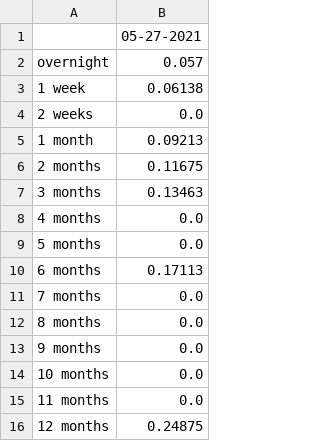
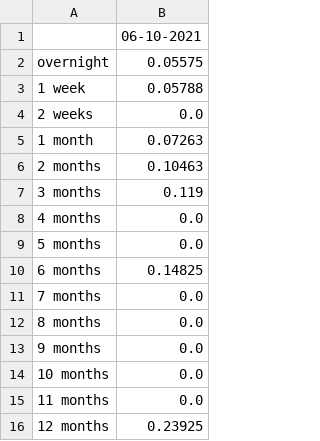
Before and after one commit to niceguy1575/economy_stats, a CSV file: run/data/usd_libor.csv, drawn as a sheet.

```diff
--- a/run/data/usd_libor.csv
+++ b/run/data/usd_libor.csv
@@ -1,11 +1,11 @@
-,05-27-2021
-overnight,0.057
-1 week,0.06138
+,06-10-2021
+overnight,0.05575
+1 week,0.05788
 2 weeks,0.0
-1 month,0.09213
-2 months,0.11675
-3 months,0.13463
+1 month,0.07263
+2 months,0.10463
+3 months,0.119
 4 months,0.0
 5 months,0.0
-6 months,0.17113
+6 months,0.14825
 7 months,0.0
@@ -15,2 +15,2 @@ overnight,0.057
 11 months,0.0
-12 months,0.24875
+12 months,0.23925
```
Also changed, not shown: run/data/yield_curve.csv, 23 other files.
